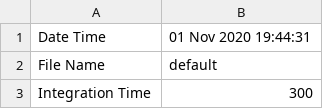
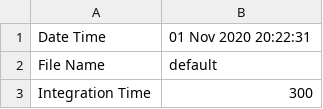
Before and after one commit to mfeijoo/model9, a CSV file: metadata.csv, drawn as a sheet; only a part is shown.

```diff
--- a/metadata.csv
+++ b/metadata.csv
@@ -1,2 +1,2 @@
-Date Time,01 Nov 2020 19:44:31
+Date Time,01 Nov 2020 20:22:31
 File Name,default
```
Also changed, not shown: 2 other files.
